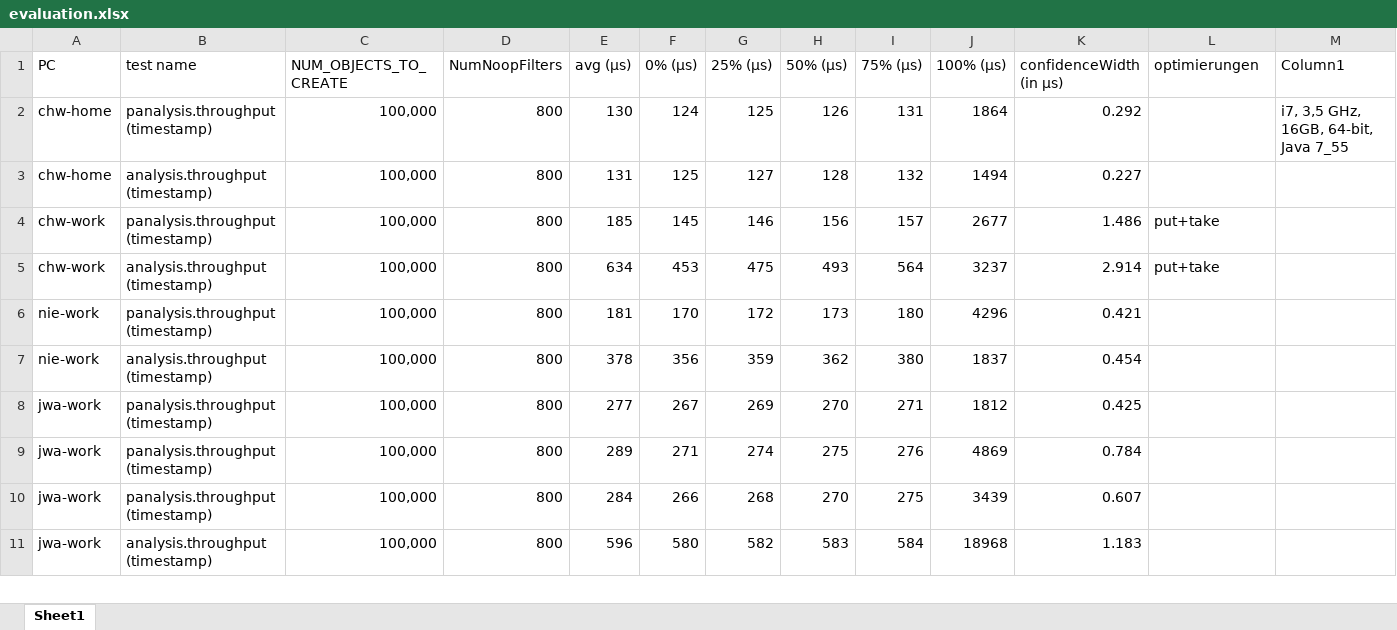
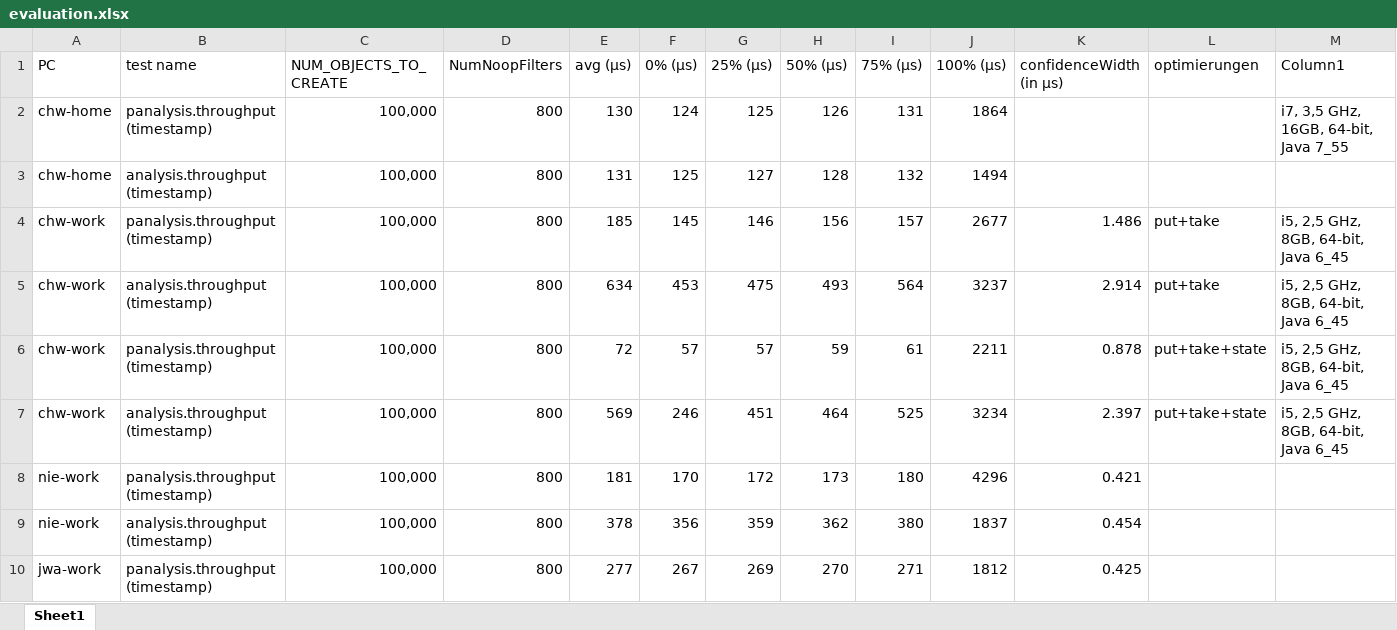
Before and after one commit to teetime-framework/TeeTime, an Excel workbook: results/evaluation.xlsx, sheet Sheet1, drawn as a sheet; only a part is shown; the shorter side is filled out with more unchanged rows; values as stored, in another font and other column widths than the file's, no borders; table styles not drawn; the diff names each change by its address in the sheet, - before the commit and + after, or states it on an @@ line.

Commit message:
added checkstyle config file; refactored package structure; added correct and improved stage state management

```diff
--- a/results/evaluation.xlsx (sheet Sheet1)
+++ b/results/evaluation.xlsx (sheet Sheet1)
-K2 (confidenceWidth (in µs)): 0.292
+K2 (confidenceWidth (in µs)): (empty)
-K3 (confidenceWidth (in µs)): 0.227
+K3 (confidenceWidth (in µs)): (empty)
-M4:M5 (Column1): (empty)
+M4:M5 (Column1): i5, 2,5 GHz, 8GB, 64-bit, Java 6_45
+row 6: chw-work | panalysis.throughput (timestamp) | 100,000 | 800 | 72 | 57 | 57 | 59 | 61 | 2211 | 0.878 | put+take+state | i5, 2,5 GHz, 8GB, 64-bit, Java 6_45
+row 7: chw-work | analysis.throughput (timestamp) | 100,000 | 800 | 569 | 246 | 451 | 464 | 525 | 3234 | 2.397 | put+take+state | i5, 2,5 GHz, 8GB, 64-bit, Java 6_45
```
Also changed, not shown: 23 other files.
